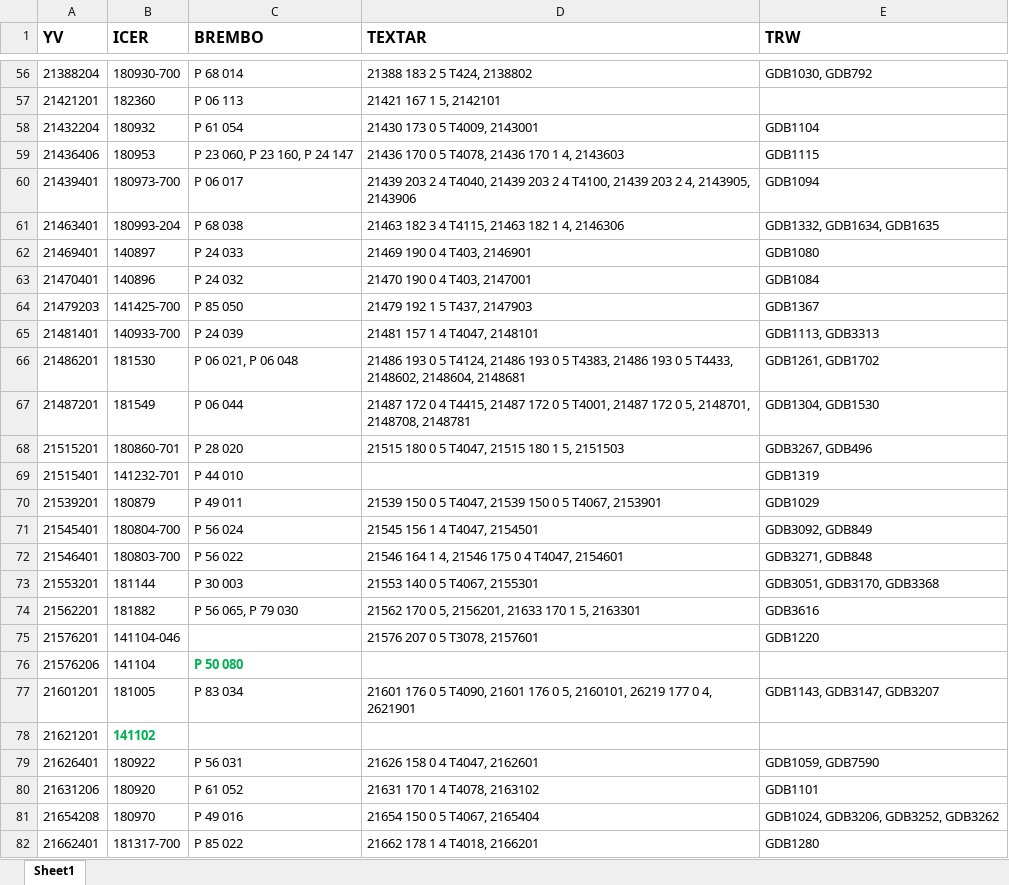
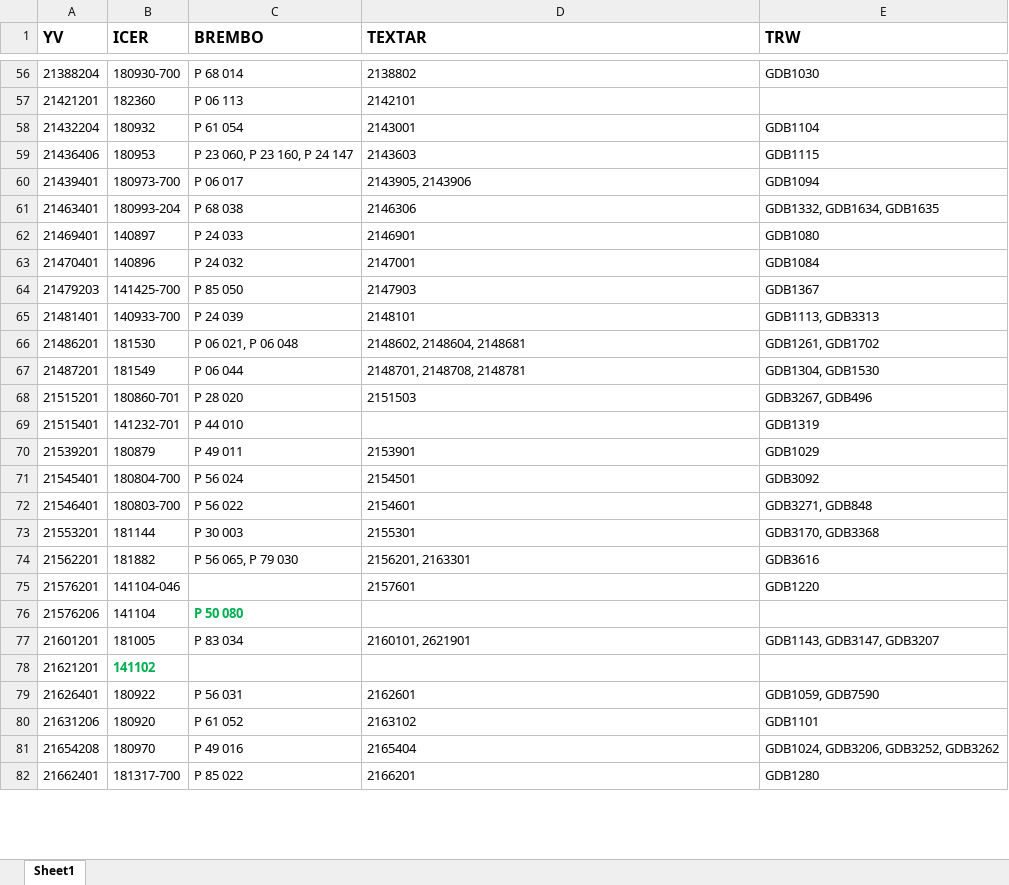
Before and after one commit to ARIKBOGA/API_SCRAPE, an Excel workbook: src/resources/data/catalogInfo/excels/Pad_katalog_full.xlsx, sheet Sheet1, drawn as a sheet; only a part is shown, gaps mark what is left out; values as stored, in another font and other column widths than the file's, no borders; the diff covers the shown part only; the diff names each change by its address in the sheet, - before the commit and + after, or states it on an @@ line.

```diff
--- a/src/resources/data/catalogInfo/excels/Pad_katalog_full.xlsx (sheet Sheet1)
+++ b/src/resources/data/catalogInfo/excels/Pad_katalog_full.xlsx (sheet Sheet1)
-D56 (TEXTAR): 21388 183 2 5 T424, 2138802
+D56 (TEXTAR): 2138802
-E56 (TRW): GDB1030, GDB792
+E56 (TRW): GDB1030
-D57 (TEXTAR): 21421 167 1 5, 2142101
+D57 (TEXTAR): 2142101
-D58 (TEXTAR): 21430 173 0 5 T4009, 2143001
+D58 (TEXTAR): 2143001
-D59 (TEXTAR): 21436 170 0 5 T4078, 21436 170 1 4, 2143603
+D59 (TEXTAR): 2143603
-D60 (TEXTAR): 21439 203 2 4 T4040, 21439 203 2 4 T4100, 21439 203 2 4, 2143905, 2143906
+D60 (TEXTAR): 2143905, 2143906
-D61 (TEXTAR): 21463 182 3 4 T4115, 21463 182 1 4, 2146306
+D61 (TEXTAR): 2146306
-D62 (TEXTAR): 21469 190 0 4 T403, 2146901
+D62 (TEXTAR): 2146901
-D63 (TEXTAR): 21470 190 0 4 T403, 2147001
+D63 (TEXTAR): 2147001
-D64 (TEXTAR): 21479 192 1 5 T437, 2147903
+D64 (TEXTAR): 2147903
-D65 (TEXTAR): 21481 157 1 4 T4047, 2148101
+D65 (TEXTAR): 2148101
-D66 (TEXTAR): 21486 193 0 5 T4124, 21486 193 0 5 T4383, 21486 193 0 5 T4433, 2148602, 2148604,…
+D66 (TEXTAR): 2148602, 2148604,…
-D67 (TEXTAR): 21487 172 0 4 T4415, 21487 172 0 5 T4001, 21487 172 0 5, 2148701, 2148708,…
+D67 (TEXTAR): 2148701, 2148708,…
-D68 (TEXTAR): 21515 180 0 5 T4047, 21515 180 1 5, 2151503
+D68 (TEXTAR): 2151503
-D70 (TEXTAR): 21539 150 0 5 T4047, 21539 150 0 5 T4067, 2153901
+D70 (TEXTAR): 2153901
-D71 (TEXTAR): 21545 156 1 4 T4047, 2154501
+D71 (TEXTAR): 2154501
-E71 (TRW): GDB3092, GDB849
+E71 (TRW): GDB3092
-D72 (TEXTAR): 21546 164 1 4, 21546 175 0 4 T4047, 2154601
+D72 (TEXTAR): 2154601
-D73 (TEXTAR): 21553 140 0 5 T4067, 2155301
+D73 (TEXTAR): 2155301
-E73 (TRW): GDB3051, GDB3170, GDB3368
+E73 (TRW): GDB3170, GDB3368
-D74 (TEXTAR): 21562 170 0 5, 2156201, 21633 170 1 5, 2163301
+D74 (TEXTAR): 2156201, 2163301
-D75 (TEXTAR): 21576 207 0 5 T3078, 2157601
+D75 (TEXTAR): 2157601
-D77 (TEXTAR): 21601 176 0 5 T4090, 21601 176 0 5, 2160101, 26219 177 0 4, 2621901
+D77 (TEXTAR): 2160101, 2621901
-D79 (TEXTAR): 21626 158 0 4 T4047, 2162601
+D79 (TEXTAR): 2162601
-D80 (TEXTAR): 21631 170 1 4 T4078, 2163102
+D80 (TEXTAR): 2163102
-D81 (TEXTAR): 21654 150 0 5 T4067, 2165404
+D81 (TEXTAR): 2165404
-D82 (TEXTAR): 21662 178 1 4 T4018, 2166201
+D82 (TEXTAR): 2166201
```
Also changed, not shown: 591 edited cells elsewhere in this sheet, 3 other files.
